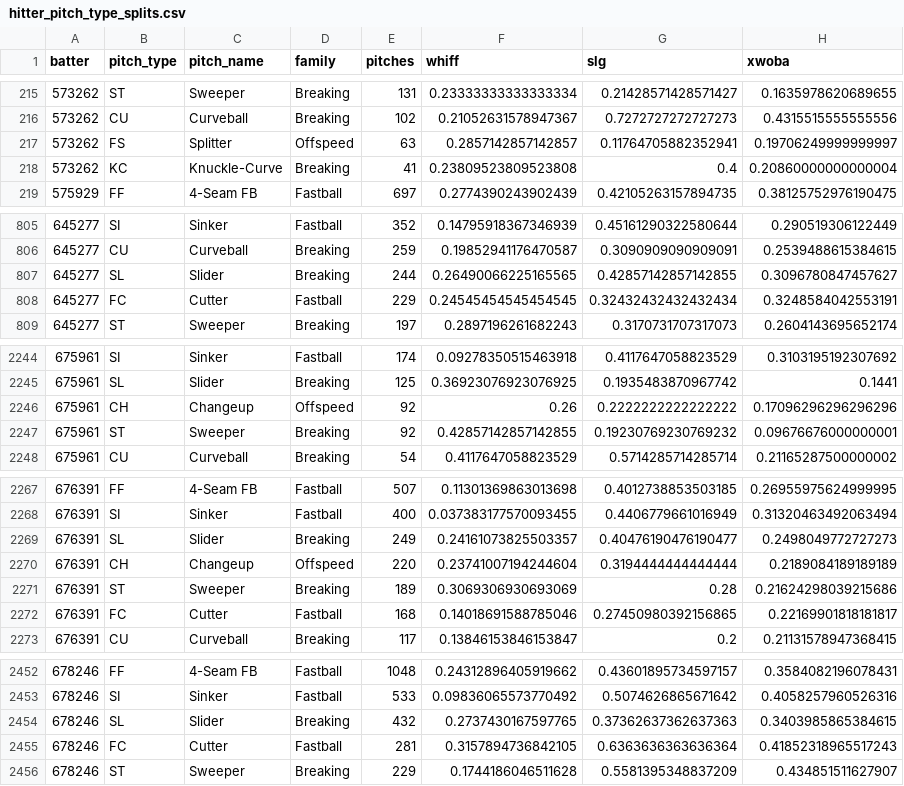
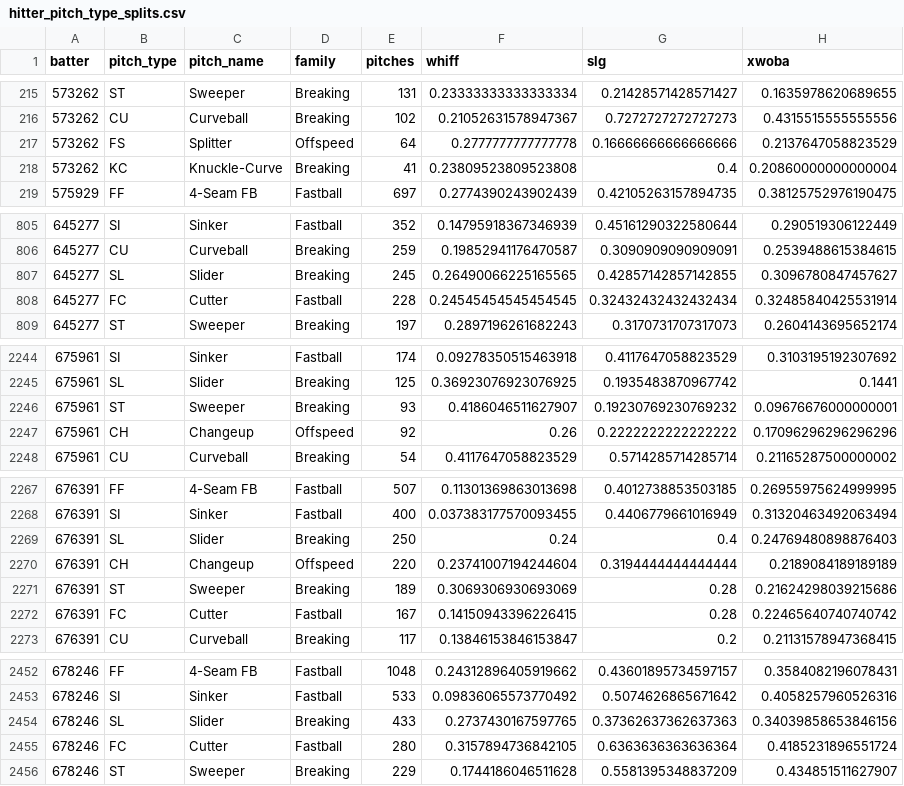
Before and after one commit to drshawnhall20176/DrHallMLBDashboard, a CSV file: data/hitter_pitch_type_splits.csv, drawn as a sheet; only a part is shown, gaps mark what is left out; the diff covers the shown part only.

```diff
--- a/data/hitter_pitch_type_splits.csv
+++ b/data/hitter_pitch_type_splits.csv
@@ -216,3 +216,3 @@ batter,pitch_type,pitch_name,family,pitches,whiff,slg,xwoba
 573262,CU,Curveball,Breaking,102,0.21052631578947367,0.7272727272727273,0.4315515555555556
-573262,FS,Splitter,Offspeed,63,0.2857142857142857,0.11764705882352941,0.19706249999999997
+573262,FS,Splitter,Offspeed,64,0.2777777777777778,0.16666666666666666,0.2137647058823529
 573262,KC,Knuckle-Curve,Breaking,41,0.23809523809523808,0.4,0.20860000000000004
@@ -806,4 +806,4 @@ batter,pitch_type,pitch_name,family,pitches,whiff,slg,xwoba
 645277,CU,Curveball,Breaking,259,0.19852941176470587,0.3090909090909091,0.2539488615384615
-645277,SL,Slider,Breaking,244,0.26490066225165565,0.42857142857142855,0.3096780847457627
-645277,FC,Cutter,Fastball,229,0.24545454545454545,0.32432432432432434,0.3248584042553191
+645277,SL,Slider,Breaking,245,0.26490066225165565,0.42857142857142855,0.3096780847457627
+645277,FC,Cutter,Fastball,228,0.24545454545454545,0.32432432432432434,0.32485840425531914
 645277,ST,Sweeper,Breaking,197,0.2897196261682243,0.3170731707317073,0.2604143695652174
@@ -2245,4 +2245,4 @@ batter,pitch_type,pitch_name,family,pitches,whiff,slg,xwoba
 675961,SL,Slider,Breaking,125,0.36923076923076925,0.1935483870967742,0.1441
+675961,ST,Sweeper,Breaking,93,0.4186046511627907,0.19230769230769232,0.09676676000000001
 675961,CH,Changeup,Offspeed,92,0.26,0.2222222222222222,0.17096296296296296
-675961,ST,Sweeper,Breaking,92,0.42857142857142855,0.19230769230769232,0.09676676000000001
 675961,CU,Curveball,Breaking,54,0.4117647058823529,0.5714285714285714,0.21165287500000002
@@ -2268,6 +2268,6 @@ batter,pitch_type,pitch_name,family,pitches,whiff,slg,xwoba
 676391,SI,Sinker,Fastball,400,0.037383177570093455,0.4406779661016949,0.31320463492063494
-676391,SL,Slider,Breaking,249,0.24161073825503357,0.40476190476190477,0.2498049772727273
+676391,SL,Slider,Breaking,250,0.24,0.4,0.24769480898876403
 676391,CH,Changeup,Offspeed,220,0.23741007194244604,0.3194444444444444,0.2189084189189189
 676391,ST,Sweeper,Breaking,189,0.3069306930693069,0.28,0.21624298039215686
-676391,FC,Cutter,Fastball,168,0.14018691588785046,0.27450980392156865,0.22169901818181817
+676391,FC,Cutter,Fastball,167,0.14150943396226415,0.28,0.22465640740740742
 676391,CU,Curveball,Breaking,117,0.13846153846153847,0.2,0.21131578947368415
@@ -2453,4 +2453,4 @@ batter,pitch_type,pitch_name,family,pitches,whiff,slg,xwoba
 678246,SI,Sinker,Fastball,533,0.09836065573770492,0.5074626865671642,0.4058257960526316
-678246,SL,Slider,Breaking,432,0.2737430167597765,0.37362637362637363,0.3403985865384615
-678246,FC,Cutter,Fastball,281,0.3157894736842105,0.6363636363636364,0.41852318965517243
+678246,SL,Slider,Breaking,433,0.2737430167597765,0.37362637362637363,0.34039858653846156
+678246,FC,Cutter,Fastball,280,0.3157894736842105,0.6363636363636364,0.4185231896551724
 678246,ST,Sweeper,Breaking,229,0.1744186046511628,0.5581395348837209,0.434851511627907
```
Also changed, not shown: 13 edited cells elsewhere in this file, data/hitter_pitch_splits.csv, data/pitcher_arsenals.csv.
